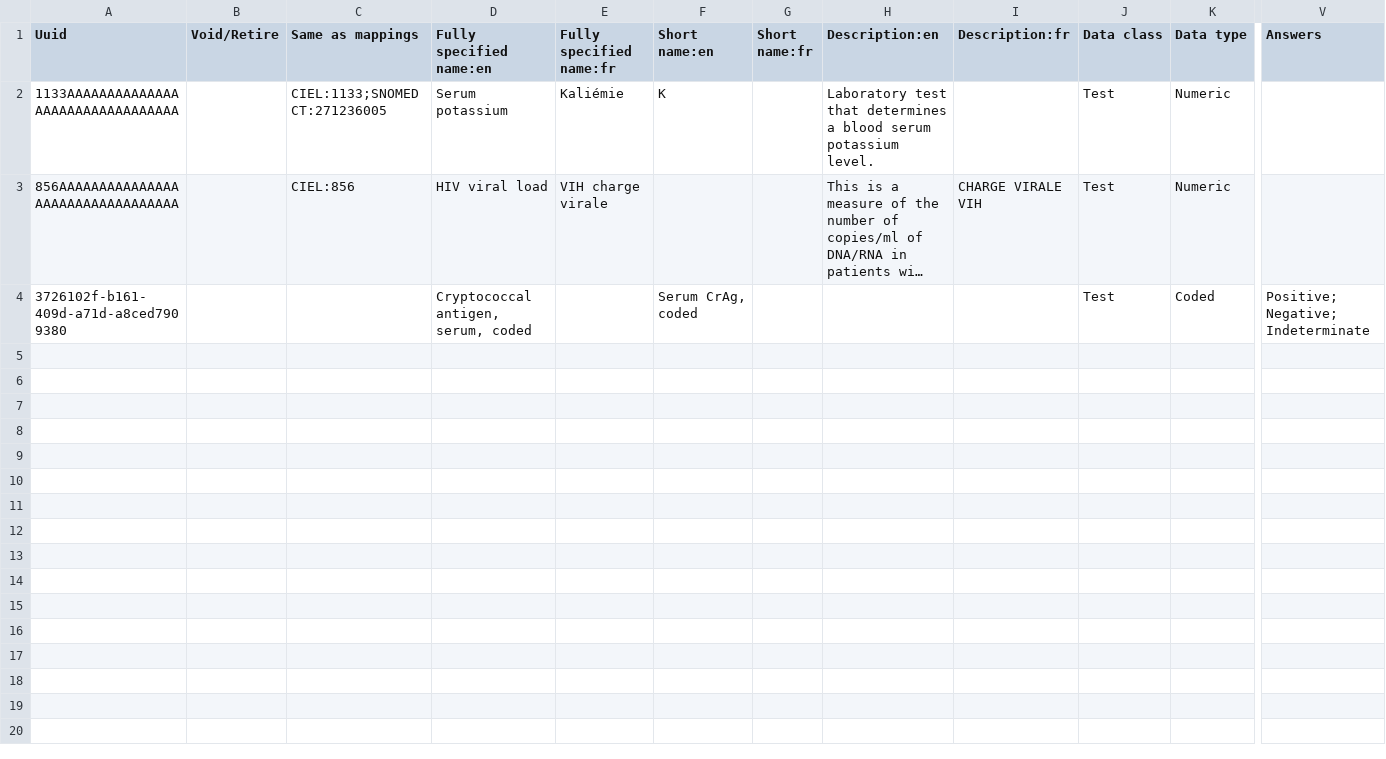
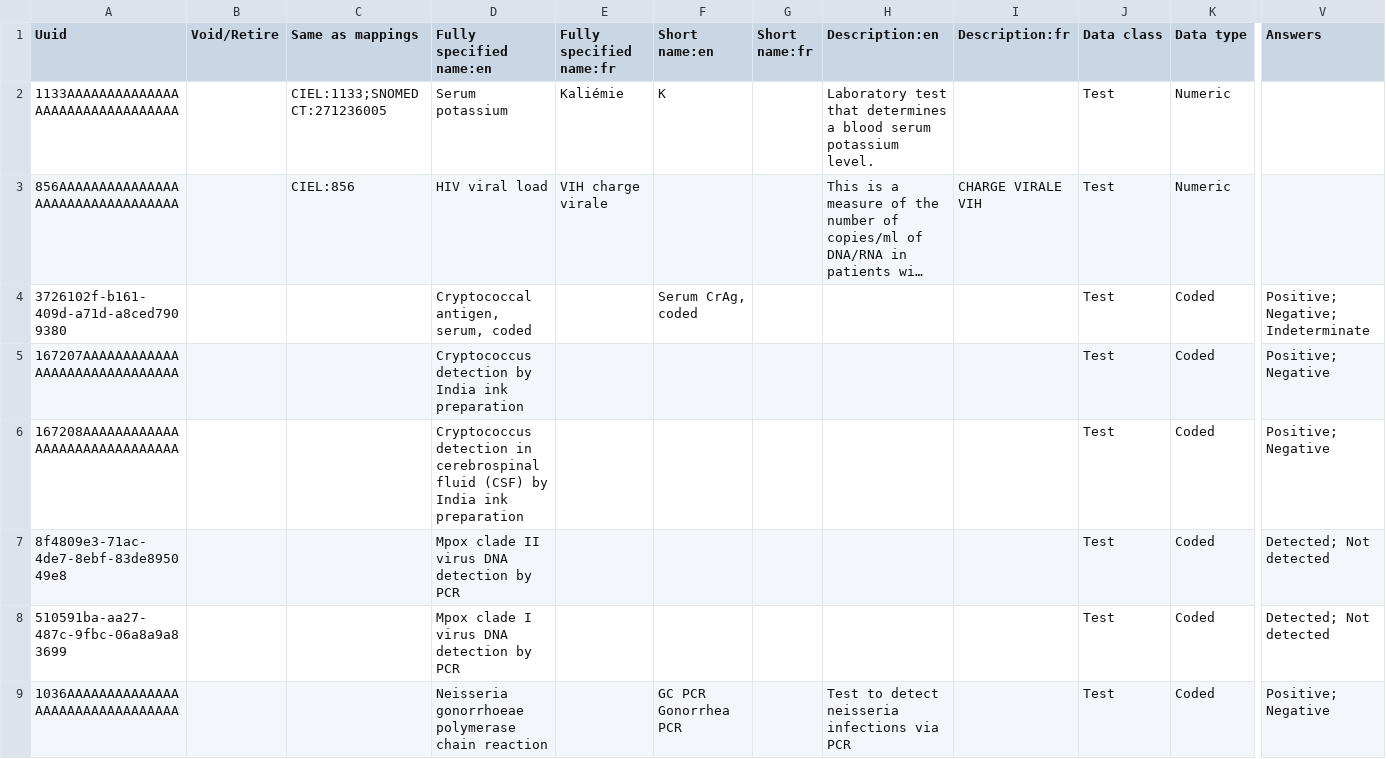
Before and after one commit to path-drc/openmrs-content-path-drc, a CSV file: configuration/backend_configuration/concepts/tests.csv, drawn as a sheet; only a part is shown, gaps mark what is left out; long unchanged cells end in …; rows hold the shown columns only; the diff covers the shown part only; the diff names each change by its address in the sheet, - before the commit and + after, or states it on an @@ line.

Commit message:
Update tests.csv (#115)
Added answers to tests (coded) but were missing answers.

```diff
--- a/configuration/backend_configuration/concepts/tests.csv
+++ b/configuration/backend_configuration/concepts/tests.csv
+row 5: 167207AAAAAAAAAAAAAAAAAAAAAAAAAAAAAA |  |  | Cryptococcus detection by India ink preparation |  |  |  |  |  | Test | Coded | Positive; Negative
+row 6: 167208AAAAAAAAAAAAAAAAAAAAAAAAAAAAAA |  |  | Cryptococcus detection in cerebrospinal fluid (CSF) by India ink preparation |  |  |  |  |  | Test | Coded | Positive; Negative
+row 7: 8f4809e3-71ac-4de7-8ebf-83de895049e8 |  |  | Mpox clade II virus DNA detection by PCR |  |  |  |  |  | Test | Coded | Detected; Not detected
+row 8: 510591ba-aa27-487c-9fbc-06a8a9a83699 |  |  | Mpox clade I virus DNA detection by PCR |  |  |  |  |  | Test | Coded | Detected; Not detected
+row 9: 1036AAAAAAAAAAAAAAAAAAAAAAAAAAAAAAAA |  |  | Neisseria gonorrhoeae polymerase chain reaction |  | GC PCR Gonorrhea PCR |  | Test to detect neisseria infections via PCR |  | Test | Coded | Positive; Negative
```
Also changed, not shown: 12 added rows elsewhere in this file.
